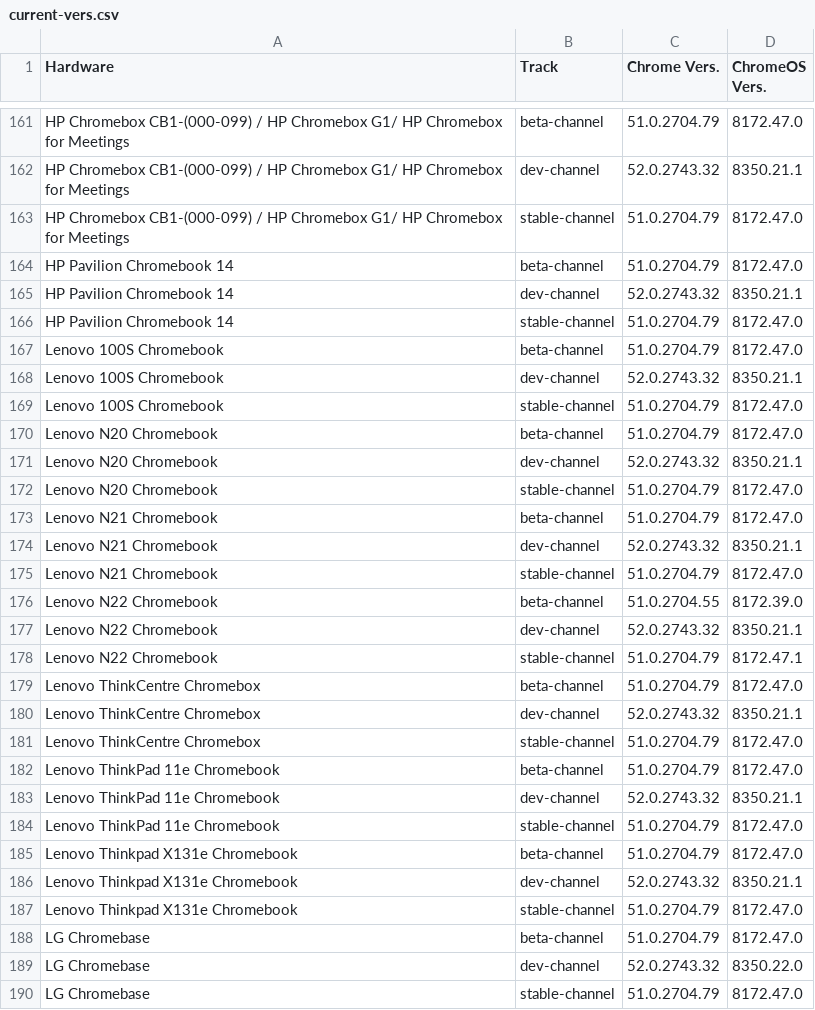
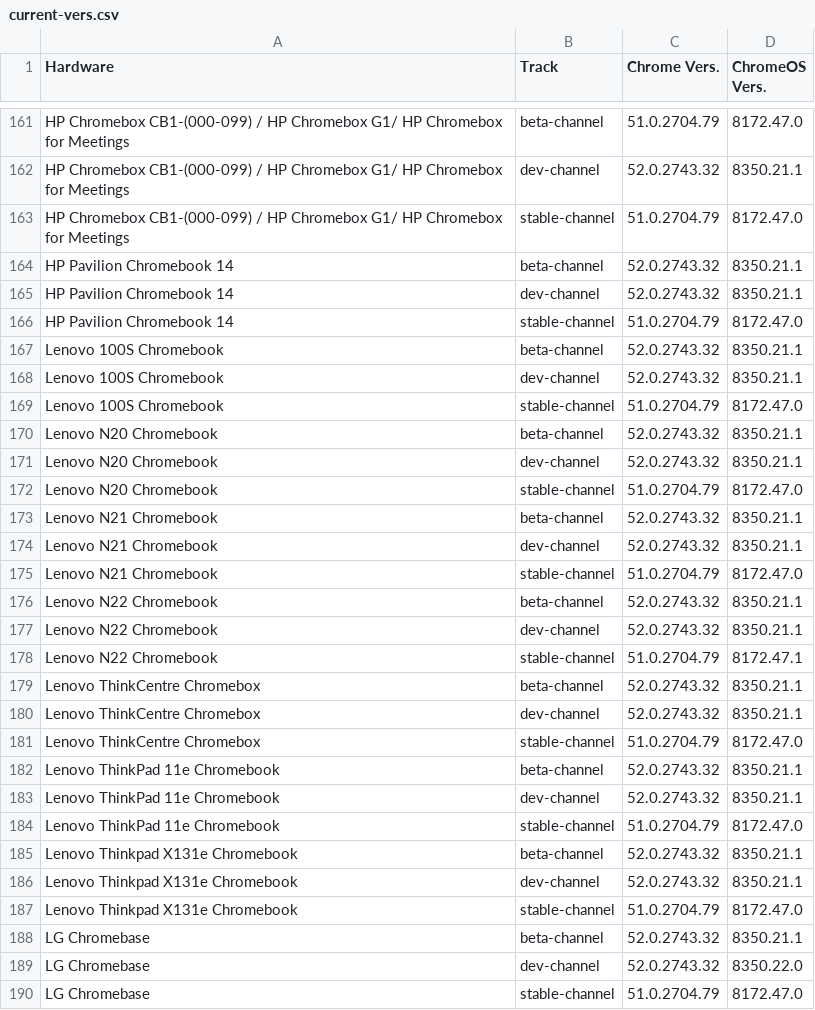
Before and after one commit to DennisLfromGA/CBC-Projects, a CSV file: current-vers.csv, drawn as a sheet; only a part is shown, gaps mark what is left out; the diff covers the shown part only.

Commit message:
Update current-vers.csv
Updated per latest omahaproxy data.

```diff
--- a/current-vers.csv
+++ b/current-vers.csv
@@ -163,27 +163,27 @@ HP Chromebox CB1-(000-099) / HP Chromebox G1/ HP Chromebox for Meetings,dev-chan
 HP Chromebox CB1-(000-099) / HP Chromebox G1/ HP Chromebox for Meetings,stable-channel,51.0.2704.79,8172.47.0
-HP Pavilion Chromebook 14,beta-channel,51.0.2704.79,8172.47.0
+HP Pavilion Chromebook 14,beta-channel,52.0.2743.32,8350.21.1
 HP Pavilion Chromebook 14,dev-channel,52.0.2743.32,8350.21.1
 HP Pavilion Chromebook 14,stable-channel,51.0.2704.79,8172.47.0
-Lenovo 100S Chromebook,beta-channel,51.0.2704.79,8172.47.0
+Lenovo 100S Chromebook,beta-channel,52.0.2743.32,8350.21.1
 Lenovo 100S Chromebook,dev-channel,52.0.2743.32,8350.21.1
 Lenovo 100S Chromebook,stable-channel,51.0.2704.79,8172.47.0
-Lenovo N20 Chromebook,beta-channel,51.0.2704.79,8172.47.0
+Lenovo N20 Chromebook,beta-channel,52.0.2743.32,8350.21.1
 Lenovo N20 Chromebook,dev-channel,52.0.2743.32,8350.21.1
 Lenovo N20 Chromebook,stable-channel,51.0.2704.79,8172.47.0
-Lenovo N21 Chromebook,beta-channel,51.0.2704.79,8172.47.0
+Lenovo N21 Chromebook,beta-channel,52.0.2743.32,8350.21.1
 Lenovo N21 Chromebook,dev-channel,52.0.2743.32,8350.21.1
 Lenovo N21 Chromebook,stable-channel,51.0.2704.79,8172.47.0
-Lenovo N22 Chromebook,beta-channel,51.0.2704.55,8172.39.0
+Lenovo N22 Chromebook,beta-channel,52.0.2743.32,8350.21.1
 Lenovo N22 Chromebook,dev-channel,52.0.2743.32,8350.21.1
 Lenovo N22 Chromebook,stable-channel,51.0.2704.79,8172.47.1
-Lenovo ThinkCentre Chromebox,beta-channel,51.0.2704.79,8172.47.0
+Lenovo ThinkCentre Chromebox,beta-channel,52.0.2743.32,8350.21.1
 Lenovo ThinkCentre Chromebox,dev-channel,52.0.2743.32,8350.21.1
 Lenovo ThinkCentre Chromebox,stable-channel,51.0.2704.79,8172.47.0
-Lenovo ThinkPad 11e Chromebook,beta-channel,51.0.2704.79,8172.47.0
+Lenovo ThinkPad 11e Chromebook,beta-channel,52.0.2743.32,8350.21.1
 Lenovo ThinkPad 11e Chromebook,dev-channel,52.0.2743.32,8350.21.1
 Lenovo ThinkPad 11e Chromebook,stable-channel,51.0.2704.79,8172.47.0
-Lenovo Thinkpad X131e Chromebook,beta-channel,51.0.2704.79,8172.47.0
+Lenovo Thinkpad X131e Chromebook,beta-channel,52.0.2743.32,8350.21.1
 Lenovo Thinkpad X131e Chromebook,dev-channel,52.0.2743.32,8350.21.1
 Lenovo Thinkpad X131e Chromebook,stable-channel,51.0.2704.79,8172.47.0
-LG Chromebase,beta-channel,51.0.2704.79,8172.47.0
+LG Chromebase,beta-channel,52.0.2743.32,8350.21.1
 LG Chromebase,dev-channel,52.0.2743.32,8350.22.0
```
Also changed, not shown: 162 edited cells elsewhere in this file.
